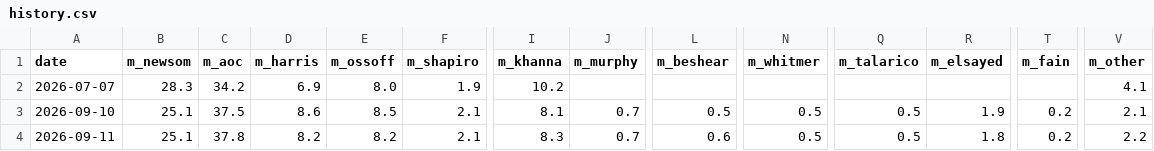
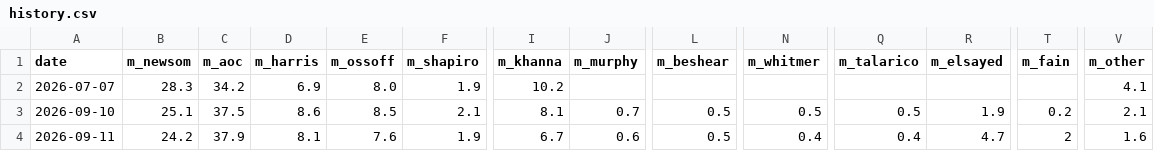
Before and after one commit to driscollglobe/2028-machine, a CSV file: history.csv, drawn as a sheet; only a part is shown, gaps mark what is left out; the diff names each change by its address in the sheet, - before the commit and + after, or states it on an @@ line.

```diff
--- a/history.csv
+++ b/history.csv
-B4 (m_newsom): 25.1
+B4 (m_newsom): 24.2
-C4 (m_aoc): 37.8
+C4 (m_aoc): 37.9
-D4 (m_harris): 8.2
+D4 (m_harris): 8.1
-E4 (m_ossoff): 8.2
+E4 (m_ossoff): 7.6
-F4 (m_shapiro): 2.1
+F4 (m_shapiro): 1.9
-I4 (m_khanna): 8.3
+I4 (m_khanna): 6.7
-J4 (m_murphy): 0.7
+J4 (m_murphy): 0.6
-L4 (m_beshear): 0.6
+L4 (m_beshear): 0.5
-N4 (m_whitmer): 0.5
+N4 (m_whitmer): 0.4
-Q4 (m_talarico): 0.5
+Q4 (m_talarico): 0.4
-R4 (m_elsayed): 1.8
+R4 (m_elsayed): 4.7
-T4 (m_fain): 0.2
+T4 (m_fain): 2
-V4 (m_other): 2.2
+V4 (m_other): 1.6
```
Also changed, not shown: 17 other files.
